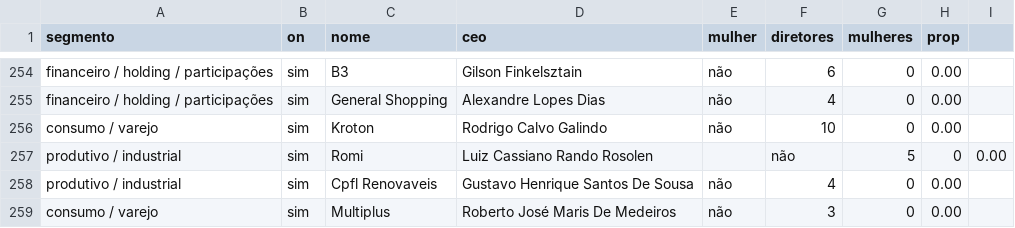
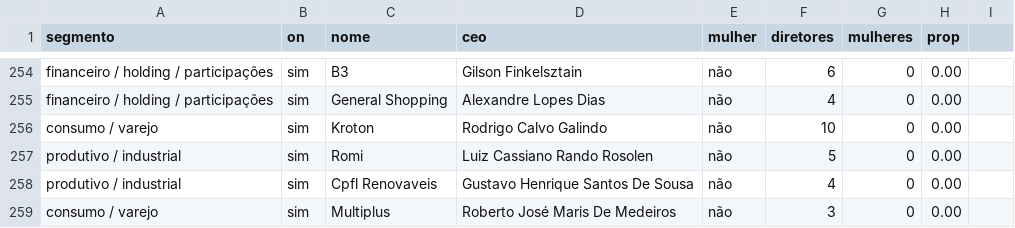
Before and after one commit to sergiospagnuolo/dados, a CSV file: direitos-humanos/generomo_numero/sodiretoria.csv, drawn as a sheet; only a part is shown, gaps mark what is left out.

Commit message:
Update sodiretoria.csv

```diff
--- a/direitos-humanos/generomo_numero/sodiretoria.csv
+++ b/direitos-humanos/generomo_numero/sodiretoria.csv
@@ -256,3 +256,3 @@ financeiro / holding / participações,sim,General Shopping,Alexandre Lopes Dias
 consumo / varejo,sim,Kroton,Rodrigo Calvo Galindo,não,10,0,0.00
-produtivo / industrial,sim,Romi,Luiz Cassiano Rando Rosolen,,não,5,0,0.00
+produtivo / industrial,sim,Romi,Luiz Cassiano Rando Rosolen,não,5,0,0.00
 produtivo / industrial,sim,Cpfl Renovaveis,Gustavo Henrique Santos De Sousa,não,4,0,0.00
```
